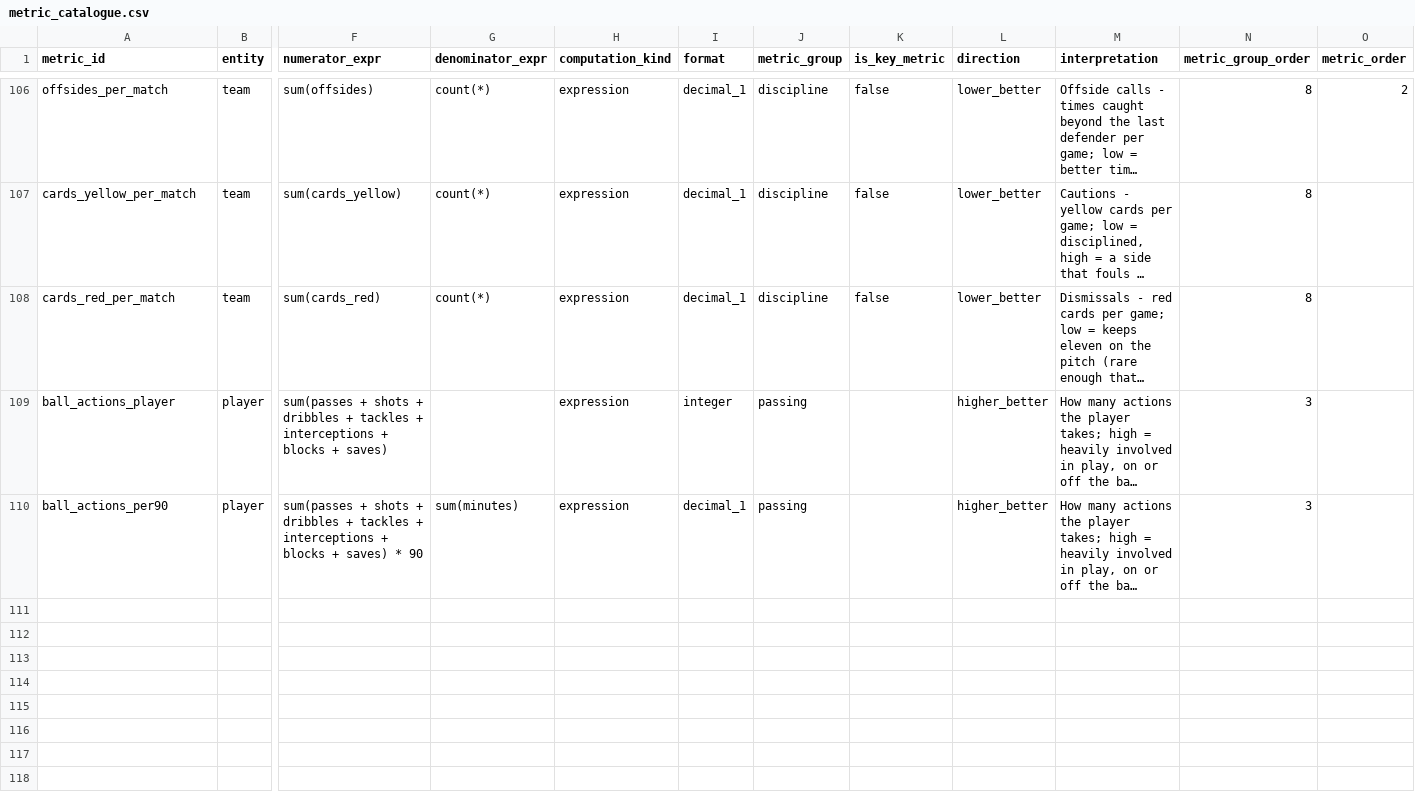
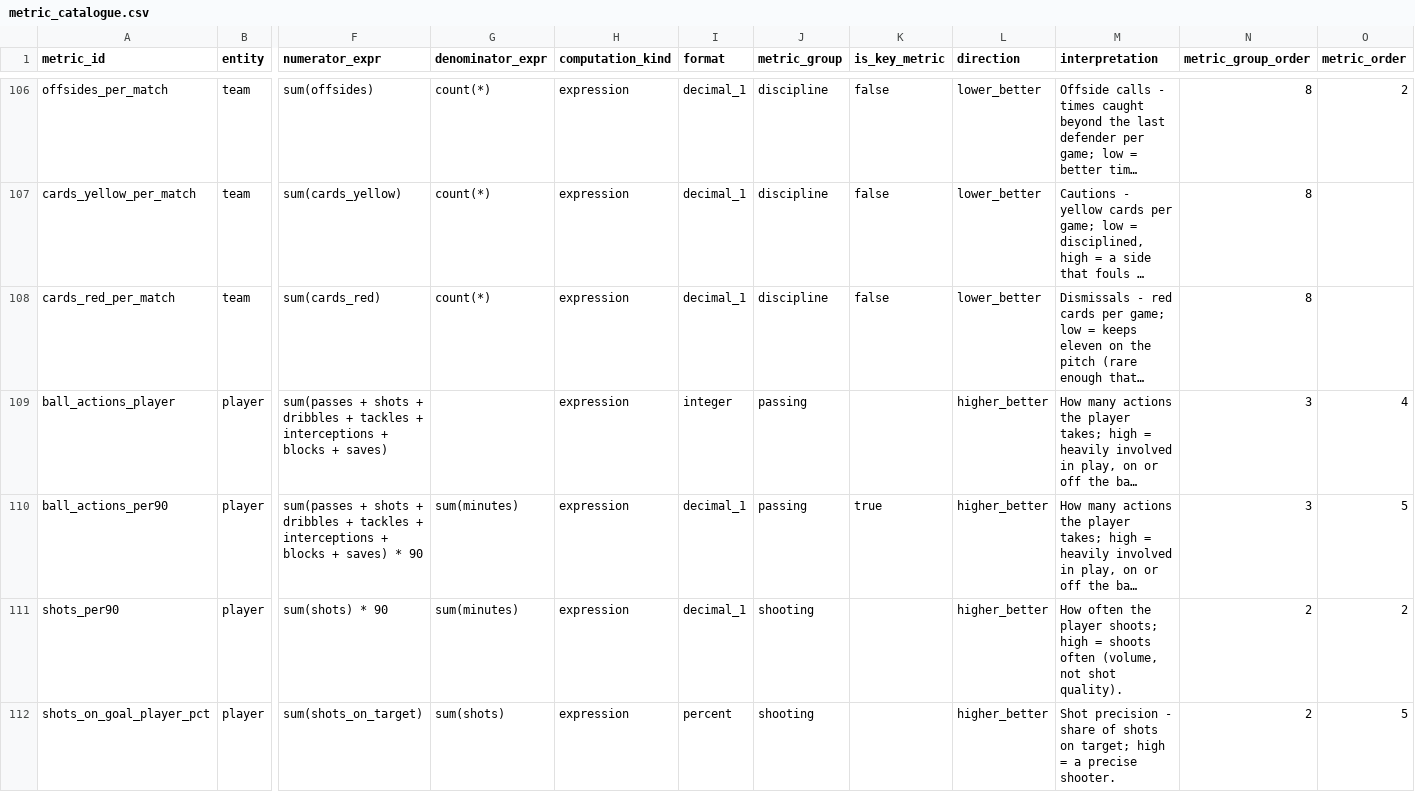
Before and after one commit to ramialfahham/football-data-pipeline, a CSV file: dbt_project/seeds/metric_catalogue.csv, drawn as a sheet; only a part is shown, gaps mark what is left out; long unchanged cells end in …; rows hold the shown columns only; the diff covers the shown part only; the diff names each change by its address in the sheet, - before the commit and + after, or states it on an @@ line.

```diff
--- a/dbt_project/seeds/metric_catalogue.csv
+++ b/dbt_project/seeds/metric_catalogue.csv
-O109 (metric_order): (empty)
+O109 (metric_order): 4
-K110 (is_key_metric): (empty)
+K110 (is_key_metric): true
-O110 (metric_order): (empty)
+O110 (metric_order): 5
+row 111: shots_per90 | player | sum(shots) * 90 | sum(minutes) | expression | decimal_1 | shooting |  | higher_better | How often the player shoots; high = shoots often (volume, not shot quality). | 2 | 2
+row 112: shots_on_goal_player_pct | player | sum(shots_on_target) | sum(shots) | expression | percent | shooting |  | higher_better | Shot precision - share of shots on target; high = a precise shooter. | 2 | 5
```
Also changed, not shown: 3 added rows and 36 edited cells elsewhere in this file, dbt_project/seeds/metric_map.csv, dbt_project/seeds/player_season_answer_key.csv, 38 other files.
